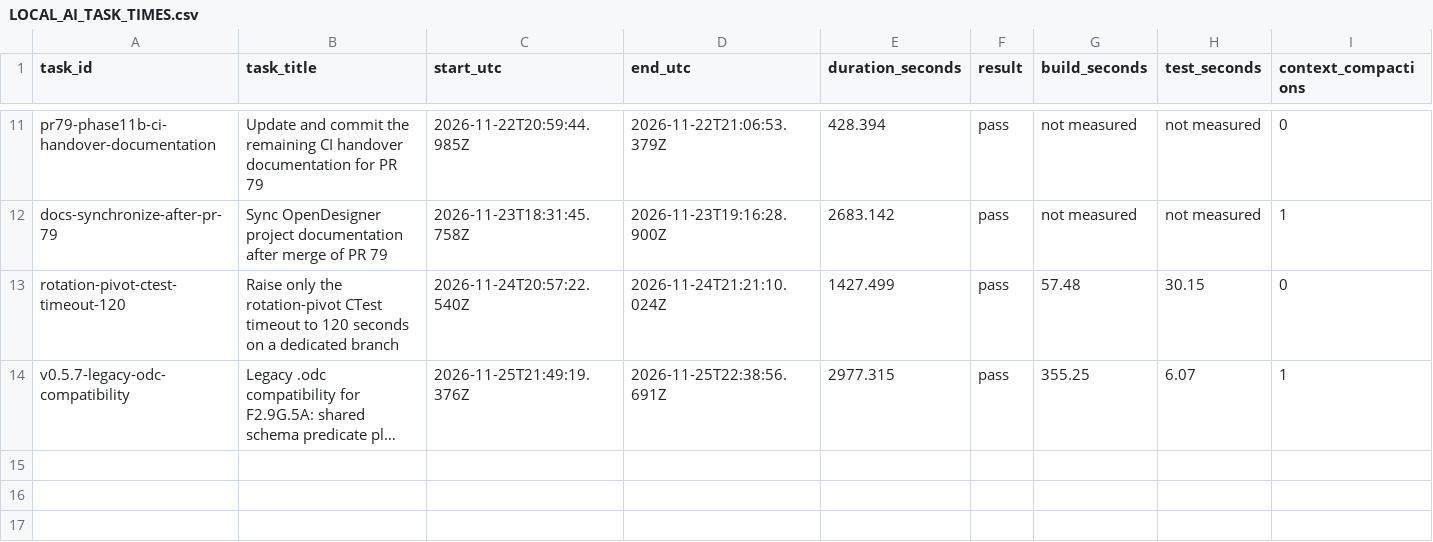
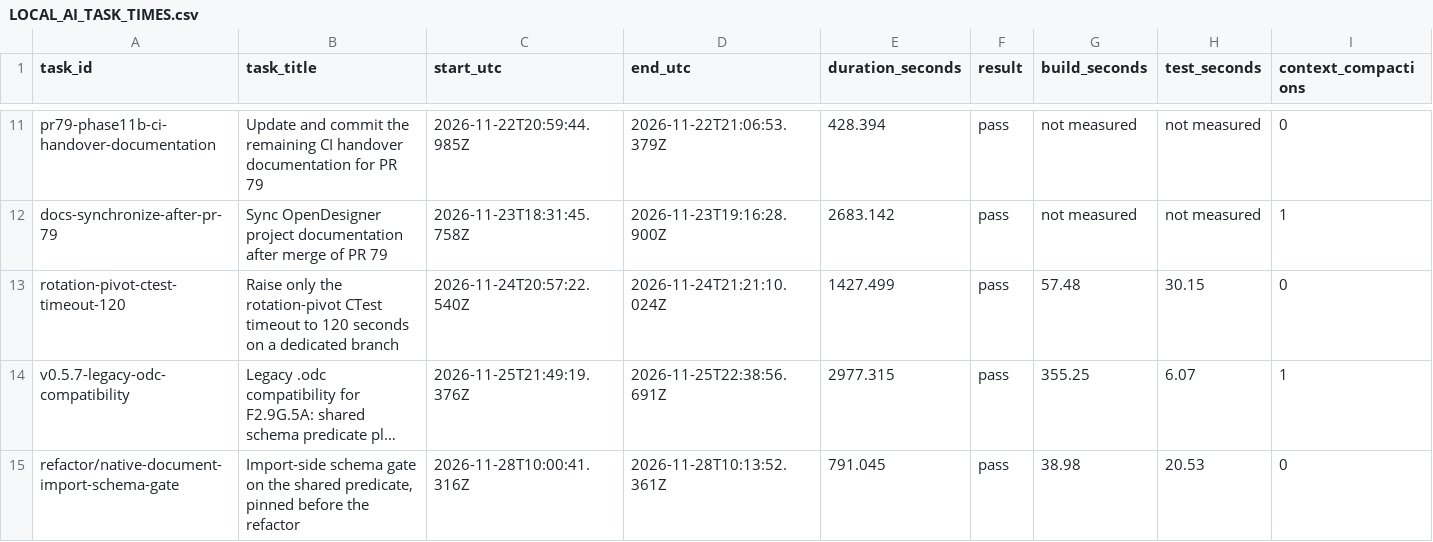
Before and after one commit to ProtonJeroen/OpenDesigner, a CSV file: docs/LOCAL_AI_TASK_TIMES.csv, drawn as a sheet; only a part is shown, gaps mark what is left out; long unchanged cells end in …; rows hold the shown columns only; the diff names each change by its address in the sheet, - before the commit and + after, or states it on an @@ line.

Commit message:
docs: handover section 15 and the measured task timing row
Records the import-side schema gate refactor: the two decisions the user
approved (verbatim import wording, pins inside the existing compatibility
leg), the two source findings that set the risk (load() normalizes every
reopened document to v6, so the import gates only fire for in-memory
snapshots; the import contract was previously asserted only as booleans),
the equivalence argument, and the executed build/test commands with their
PASS counts. The handover index is refreshed to the current develop HEAD
and the resolved rotation-pivot timeout.

Generated by Mistral Vibe.
Co-Authored-By: Mistral Vibe <vibe@mistral.ai>

```diff
--- a/docs/LOCAL_AI_TASK_TIMES.csv
+++ b/docs/LOCAL_AI_TASK_TIMES.csv
+row 15: refactor/native-document-import-schema-gate | Import-side schema gate on the shared predicate, pinned before the refactor | 2026-11-28T10:00:41.316Z | 2026-11-28T10:13:52.361Z | 791.045 | pass | 38.98 | 20.53 | 0
```
Also changed, not shown: 2 other files.
